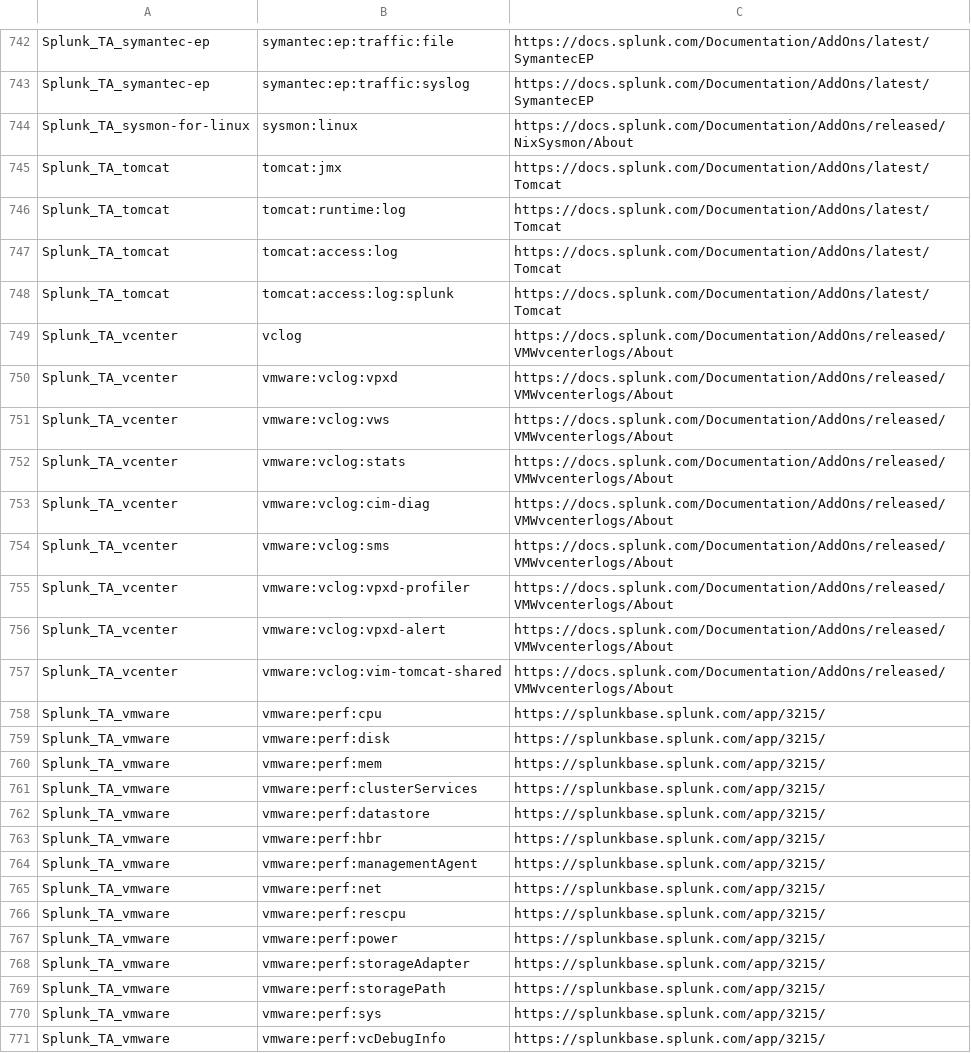
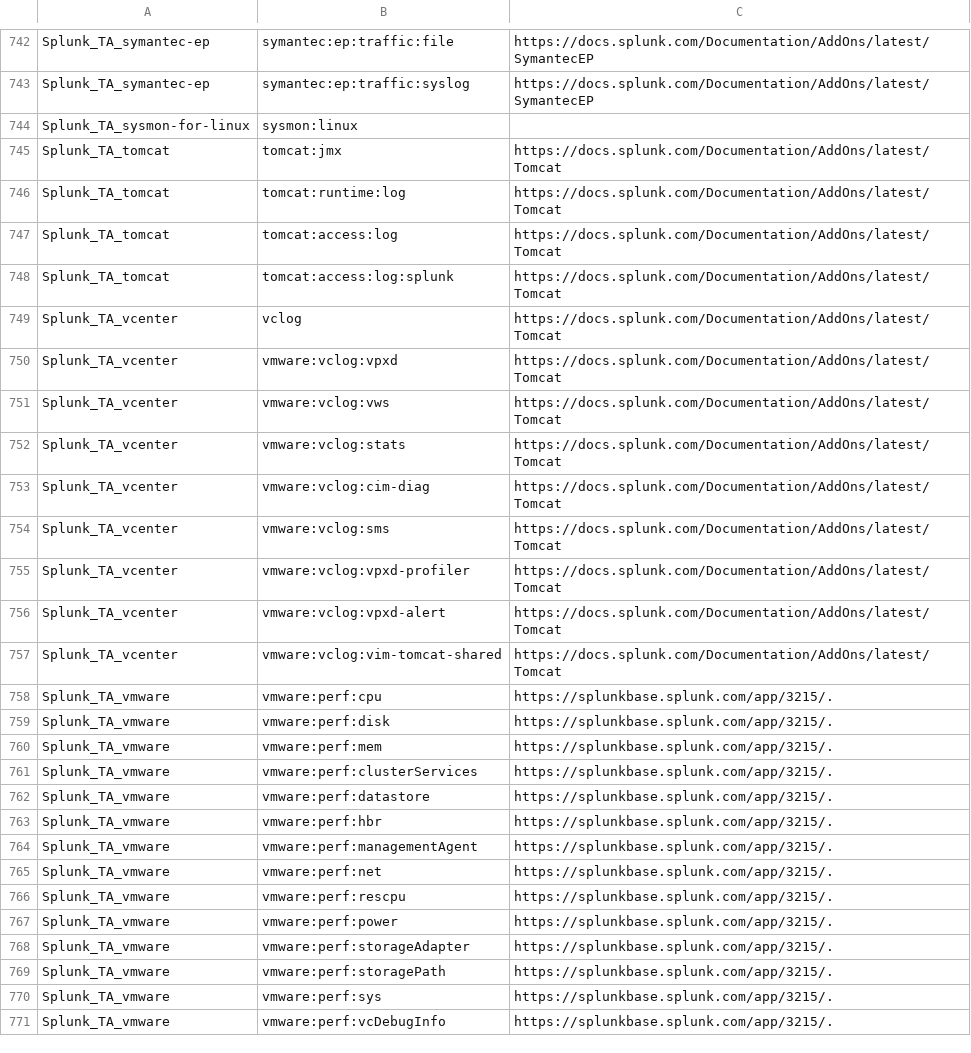
Before and after one commit to skykid17/smartlp_eval, a CSV file: splunk_sourcetypes.csv, drawn as a sheet; only a part is shown, gaps mark what is left out; the diff covers the shown part only.

Commit message:
Updated splunk logtype extractor

```diff
--- a/splunk_sourcetypes.csv
+++ b/splunk_sourcetypes.csv
@@ -743,3 +743,3 @@ Splunk_TA_symantec-ep,symantec:ep:traffic:file,https://docs.splunk.com/Documenta
 Splunk_TA_symantec-ep,symantec:ep:traffic:syslog,https://docs.splunk.com/Documentation/AddOns/latest/SymantecEP
-Splunk_TA_sysmon-for-linux,sysmon:linux,https://docs.splunk.com/Documentation/AddOns/released/NixSysmon/About
+Splunk_TA_sysmon-for-linux,sysmon:linux,
 Splunk_TA_tomcat,tomcat:jmx,https://docs.splunk.com/Documentation/AddOns/latest/Tomcat
@@ -748,24 +748,24 @@ Splunk_TA_tomcat,tomcat:access:log,https://docs.splunk.com/Documentation/AddOns/
 Splunk_TA_tomcat,tomcat:access:log:splunk,https://docs.splunk.com/Documentation/AddOns/latest/Tomcat
-Splunk_TA_vcenter,vclog,https://docs.splunk.com/Documentation/AddOns/released/VMWvcenterlogs/About
-Splunk_TA_vcenter,vmware:vclog:vpxd,https://docs.splunk.com/Documentation/AddOns/released/VMWvcenterlogs/About
-Splunk_TA_vcenter,vmware:vclog:vws,https://docs.splunk.com/Documentation/AddOns/released/VMWvcenterlogs/About
-Splunk_TA_vcenter,vmware:vclog:stats,https://docs.splunk.com/Documentation/AddOns/released/VMWvcenterlogs/About
-Splunk_TA_vcenter,vmware:vclog:cim-diag,https://docs.splunk.com/Documentation/AddOns/released/VMWvcenterlogs/About
-Splunk_TA_vcenter,vmware:vclog:sms,https://docs.splunk.com/Documentation/AddOns/released/VMWvcenterlogs/About
-Splunk_TA_vcenter,vmware:vclog:vpxd-profiler,https://docs.splunk.com/Documentation/AddOns/released/VMWvcenterlogs/About
-Splunk_TA_vcenter,vmware:vclog:vpxd-alert,https://docs.splunk.com/Documentation/AddOns/released/VMWvcenterlogs/About
-Splunk_TA_vcenter,vmware:vclog:vim-tomcat-shared,https://docs.splunk.com/Documentation/AddOns/released/VMWvcenterlogs/About
-Splunk_TA_vmware,vmware:perf:cpu,https://splunkbase.splunk.com/app/3215/
-Splunk_TA_vmware,vmware:perf:disk,https://splunkbase.splunk.com/app/3215/
-Splunk_TA_vmware,vmware:perf:mem,https://splunkbase.splunk.com/app/3215/
-Splunk_TA_vmware,vmware:perf:clusterServices,https://splunkbase.splunk.com/app/3215/
-Splunk_TA_vmware,vmware:perf:datastore,https://splunkbase.splunk.com/app/3215/
-Splunk_TA_vmware,vmware:perf:hbr,https://splunkbase.splunk.com/app/3215/
-Splunk_TA_vmware,vmware:perf:managementAgent,https://splunkbase.splunk.com/app/3215/
-Splunk_TA_vmware,vmware:perf:net,https://splunkbase.splunk.com/app/3215/
-Splunk_TA_vmware,vmware:perf:rescpu,https://splunkbase.splunk.com/app/3215/
-Splunk_TA_vmware,vmware:perf:power,https://splunkbase.splunk.com/app/3215/
-Splunk_TA_vmware,vmware:perf:storageAdapter,https://splunkbase.splunk.com/app/3215/
-Splunk_TA_vmware,vmware:perf:storagePath,https://splunkbase.splunk.com/app/3215/
-Splunk_TA_vmware,vmware:perf:sys,https://splunkbase.splunk.com/app/3215/
-Splunk_TA_vmware,vmware:perf:vcDebugInfo,https://splunkbase.splunk.com/app/3215/
+Splunk_TA_vcenter,vclog,https://docs.splunk.com/Documentation/AddOns/latest/Tomcat
+Splunk_TA_vcenter,vmware:vclog:vpxd,https://docs.splunk.com/Documentation/AddOns/latest/Tomcat
+Splunk_TA_vcenter,vmware:vclog:vws,https://docs.splunk.com/Documentation/AddOns/latest/Tomcat
+Splunk_TA_vcenter,vmware:vclog:stats,https://docs.splunk.com/Documentation/AddOns/latest/Tomcat
+Splunk_TA_vcenter,vmware:vclog:cim-diag,https://docs.splunk.com/Documentation/AddOns/latest/Tomcat
+Splunk_TA_vcenter,vmware:vclog:sms,https://docs.splunk.com/Documentation/AddOns/latest/Tomcat
+Splunk_TA_vcenter,vmware:vclog:vpxd-profiler,https://docs.splunk.com/Documentation/AddOns/latest/Tomcat
+Splunk_TA_vcenter,vmware:vclog:vpxd-alert,https://docs.splunk.com/Documentation/AddOns/latest/Tomcat
+Splunk_TA_vcenter,vmware:vclog:vim-tomcat-shared,https://docs.splunk.com/Documentation/AddOns/latest/Tomcat
+Splunk_TA_vmware,vmware:perf:cpu,https://splunkbase.splunk.com/app/3215/.
+Splunk_TA_vmware,vmware:perf:disk,https://splunkbase.splunk.com/app/3215/.
+Splunk_TA_vmware,vmware:perf:mem,https://splunkbase.splunk.com/app/3215/.
+Splunk_TA_vmware,vmware:perf:clusterServices,https://splunkbase.splunk.com/app/3215/.
+Splunk_TA_vmware,vmware:perf:datastore,https://splunkbase.splunk.com/app/3215/.
+Splunk_TA_vmware,vmware:perf:hbr,https://splunkbase.splunk.com/app/3215/.
+Splunk_TA_vmware,vmware:perf:managementAgent,https://splunkbase.splunk.com/app/3215/.
+Splunk_TA_vmware,vmware:perf:net,https://splunkbase.splunk.com/app/3215/.
+Splunk_TA_vmware,vmware:perf:rescpu,https://splunkbase.splunk.com/app/3215/.
+Splunk_TA_vmware,vmware:perf:power,https://splunkbase.splunk.com/app/3215/.
+Splunk_TA_vmware,vmware:perf:storageAdapter,https://splunkbase.splunk.com/app/3215/.
+Splunk_TA_vmware,vmware:perf:storagePath,https://splunkbase.splunk.com/app/3215/.
+Splunk_TA_vmware,vmware:perf:sys,https://splunkbase.splunk.com/app/3215/.
+Splunk_TA_vmware,vmware:perf:vcDebugInfo,https://splunkbase.splunk.com/app/3215/.
```
Also changed, not shown: 112 edited cells elsewhere in this file, elastic_logtypes.csv, splunk_fields.csv, 6 other files.
